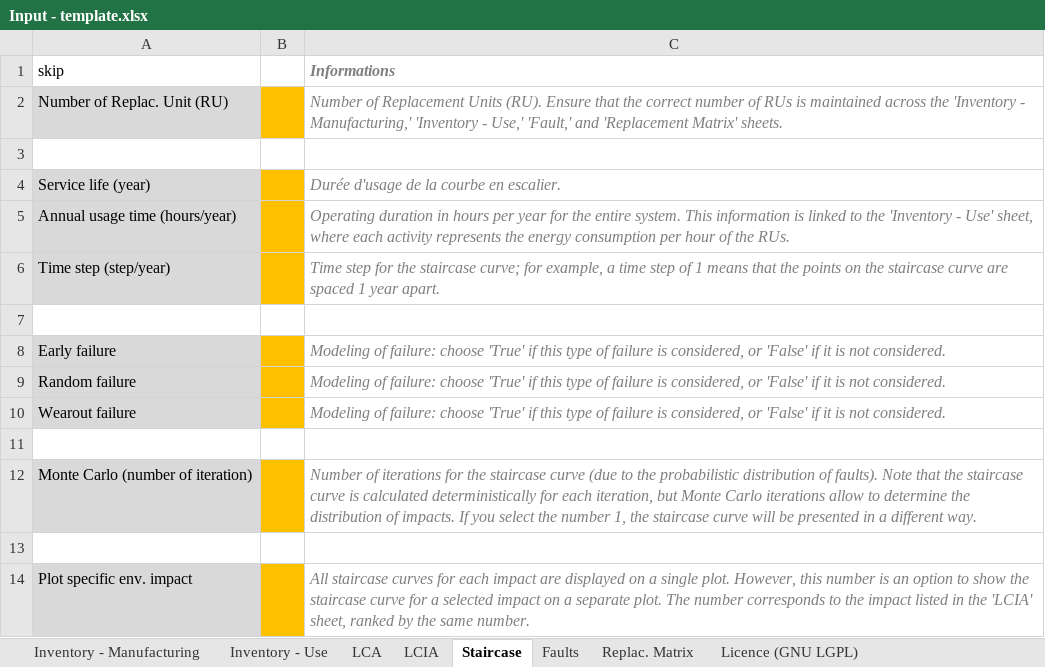
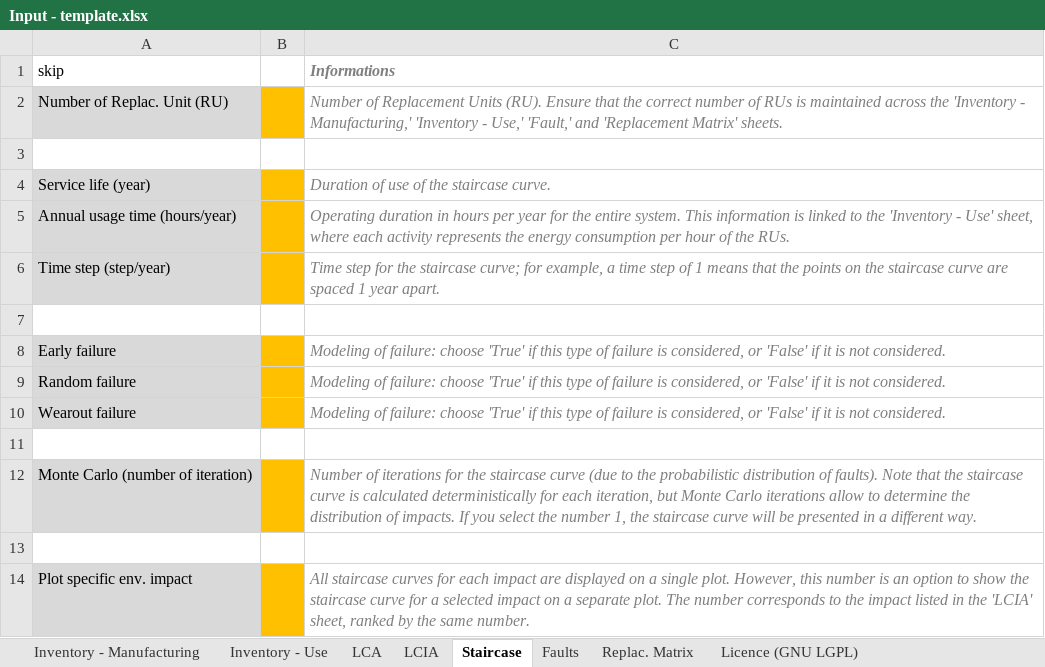
Before and after one commit to merce-fra/PELCA, an Excel workbook: Input/Input - template.xlsx, sheet Staircase, drawn as a sheet; values as stored, in another font and other column widths than the file's, no borders; the diff names each change by its address in the sheet, - before the commit and + after, or states it on an @@ line.

Commit message:
Add files via upload

```diff
--- a/Input/Input - template.xlsx (sheet Staircase)
+++ b/Input/Input - template.xlsx (sheet Staircase)
-C4 (Informations): Durée d'usage de la courbe en escalier.
+C4 (Informations): Duration of use of the staircase curve.
```
